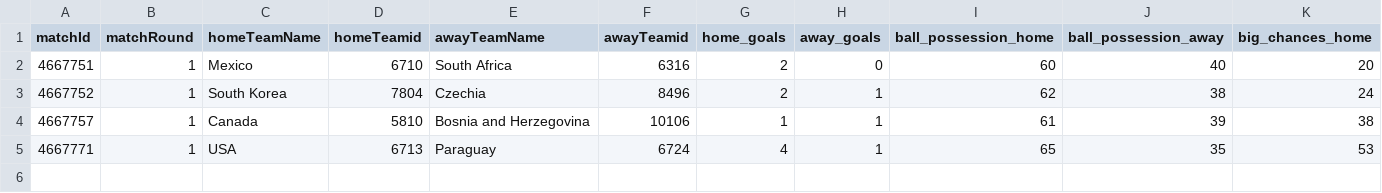
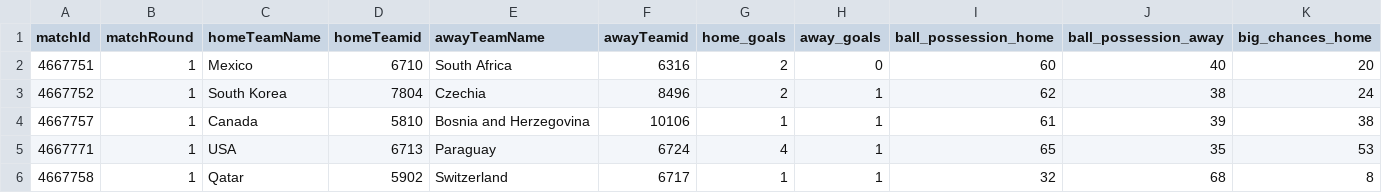
Before and after one commit to bolaxel/wcup26, a CSV file: matchStats/csv/fotmob_match_stats.csv, drawn as a sheet; only a part is shown; rows hold the shown columns only; the diff names each change by its address in the sheet, - before the commit and + after, or states it on an @@ line.

```diff
--- a/matchStats/csv/fotmob_match_stats.csv
+++ b/matchStats/csv/fotmob_match_stats.csv
+row 6: 4667758 | 1 | Qatar | 5902 | Switzerland | 6717 | 1 | 1 | 32 | 68 | 8
```
Also changed, not shown: goals/csv/awayScorers.csv, goals/csv/homeScorers.csv, 4 other files.
